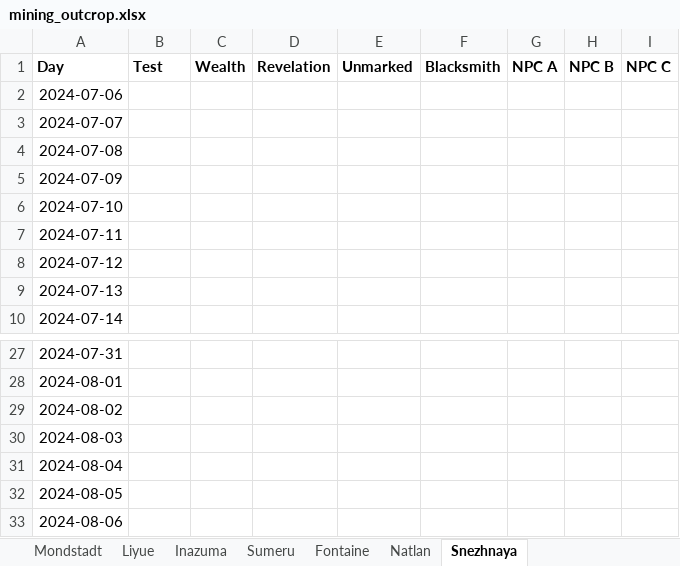
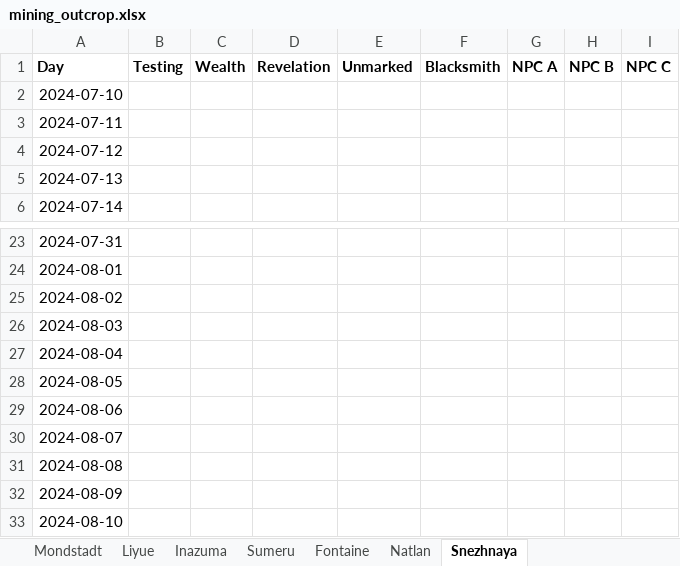
Before and after one commit to rkp1503/Genshin-Impact, an Excel workbook: src/assets/data/mining_outcrop.xlsx, sheet Snezhnaya, drawn as a sheet; only a part is shown, gaps mark what is left out; values as stored, in another font and other column widths than the file's, no borders; conditional formats not drawn; removed rows and columns are numbered as before the commit, all else as after; the diff names each change by its address in the sheet, - before the commit and + after, or states it on an @@ line.

```diff
--- a/src/assets/data/mining_outcrop.xlsx (sheet Snezhnaya)
+++ b/src/assets/data/mining_outcrop.xlsx (sheet Snezhnaya)
-B1: Test
+B1: Testing
-row 2: 2024-07-06
-row 3: 2024-07-07
-row 4: 2024-07-08
-row 5: 2024-07-09
+row 30: 2024-08-07
+row 31: 2024-08-08
+row 32: 2024-08-09
+row 33: 2024-08-10
```
Also changed, not shown: sheet Inazuma, sheet Liyue, sheet Fontaine, sheet Sumeru, sheet Mondstadt, sheet Natlan, formulas that keep their value.
